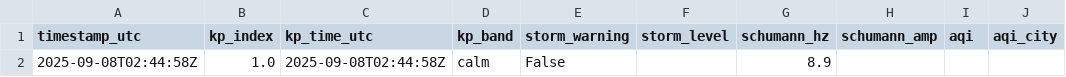
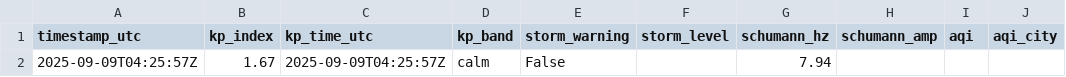
Before and after one commit to GaiaEyesHQ/gaiaeyes-media, a CSV file: data/latest.csv, drawn as a sheet; only a part is shown; the diff names each change by its address in the sheet, - before the commit and + after, or states it on an @@ line.

Commit message:
daily: update image and data (2025-09-09T04:25:57Z)

```diff
--- a/data/latest.csv
+++ b/data/latest.csv
-A2 (timestamp_utc): 2025-09-08T02:44:58Z
+A2 (timestamp_utc): 2025-09-09T04:25:57Z
-B2 (kp_index): 1.0
+B2 (kp_index): 1.67
-C2 (kp_time_utc): 2025-09-08T02:44:58Z
+C2 (kp_time_utc): 2025-09-09T04:25:57Z
-G2 (schumann_hz): 8.9
+G2 (schumann_hz): 7.94
```
Also changed, not shown: 1 other file.
